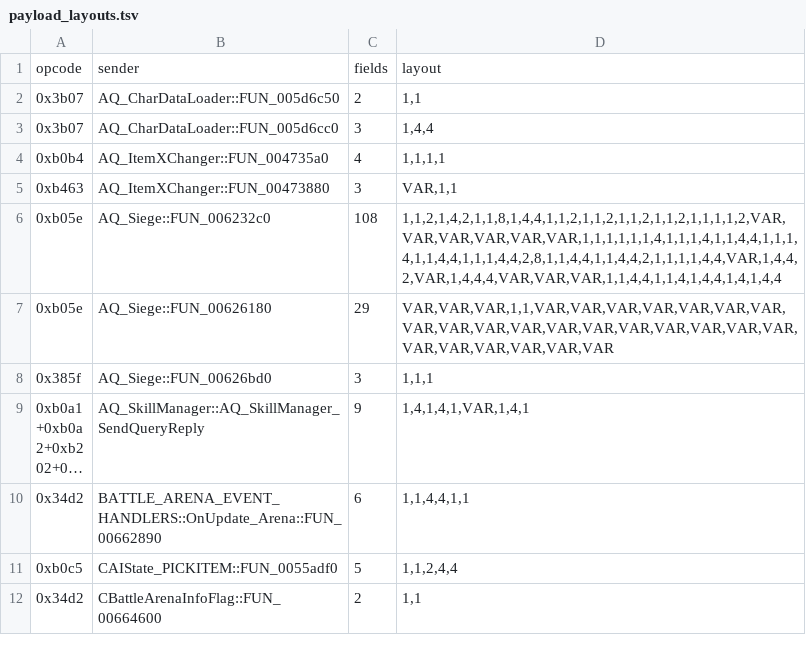
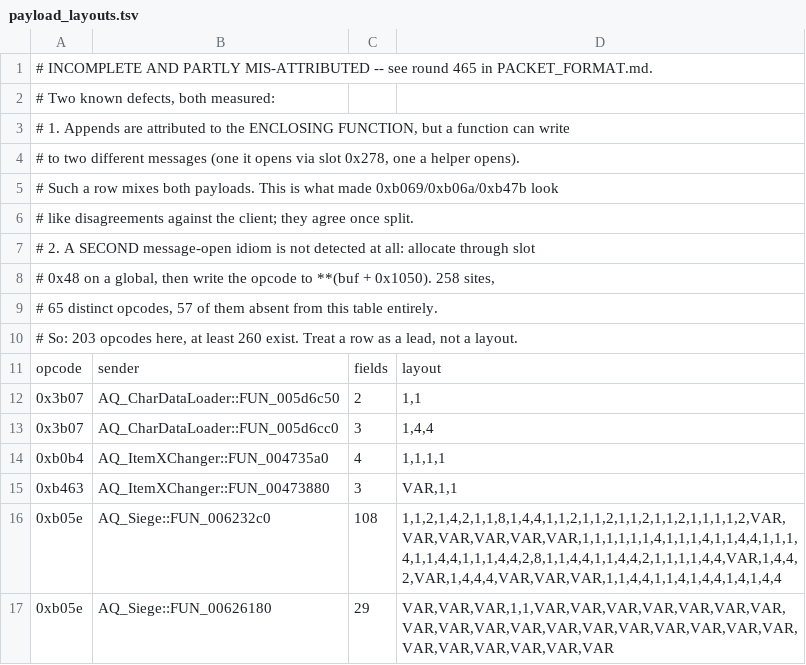
Before and after one commit to TheOpenSRO/OpenSRO, a TSV file: docs/protocol/payload_layouts.tsv, drawn as a sheet; only a part is shown; the shorter side is filled out with more unchanged rows; long unchanged cells end in ….

```diff
--- a/docs/protocol/payload_layouts.tsv
+++ b/docs/protocol/payload_layouts.tsv
@@ -1 +1,11 @@
+# INCOMPLETE AND PARTLY MIS-ATTRIBUTED -- see round 465 in PACKET_FORMAT.md.
+# Two known defects, both measured:
+#  1. Appends are attributed to the ENCLOSING FUNCTION, but a function can write
+#     to two different messages (one it opens via slot 0x278, one a helper opens).
+#     Such a row mixes both payloads. This is what made 0xb069/0xb06a/0xb47b look
+#     like disagreements against the client; they agree once split.
+#  2. A SECOND message-open idiom is not detected at all: allocate through slot
+#     0x48 on a global, then write the opcode to **(buf + 0x1050). 258 sites,
+#     65 distinct opcodes, 57 of them absent from this table entirely.
+# So: 203 opcodes here, at least 260 exist. Treat a row as a lead, not a layout.
 opcode	sender	fields	layout
```
Also changed, not shown: 3 other files.
